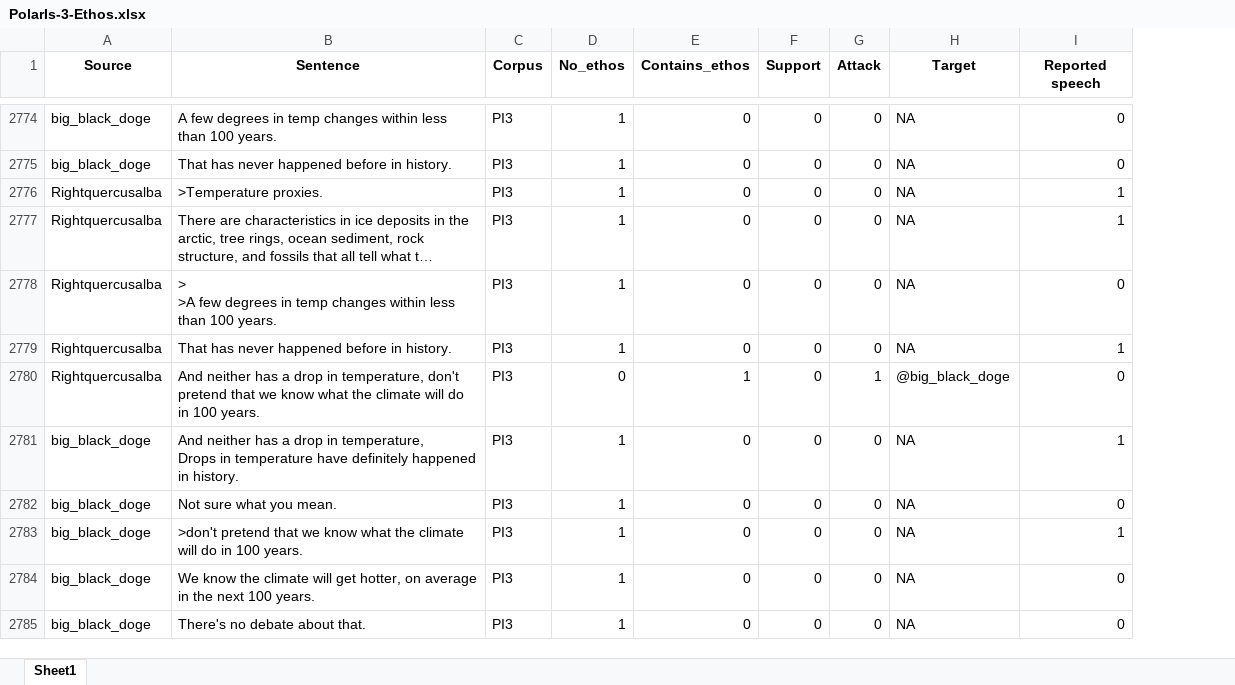
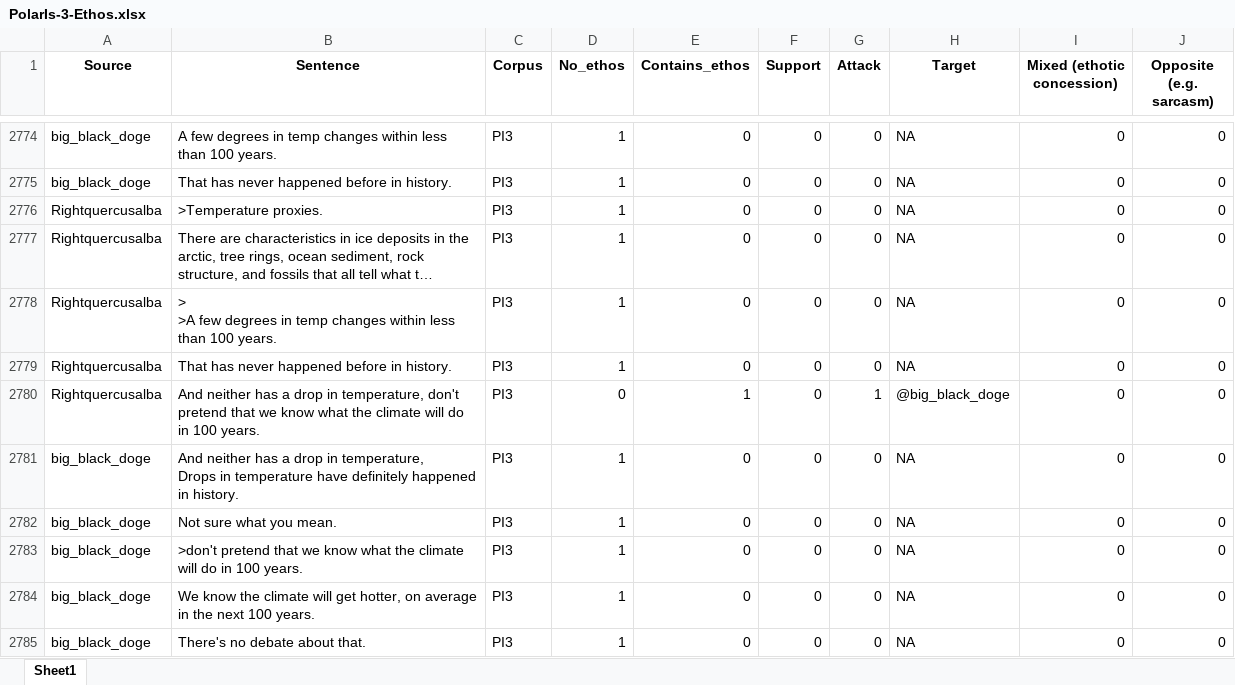
Before and after one commit to kaatkaa/PolarIs-Corpora, an Excel workbook: PolarIs-Individual-Corpora/PolarIs-Individual-Corpora-Ethos/PolarIs-3-Ethos.xlsx, sheet Sheet1, drawn as a sheet; only a part is shown, gaps mark what is left out; long unchanged cells end in …; values as stored, in another font and other column widths than the file's, no borders; the diff covers the shown part only; the diff names each change by its address in the sheet, - before the commit and + after, or states it on an @@ line.

```diff
--- a/PolarIs-Individual-Corpora/PolarIs-Individual-Corpora-Ethos/PolarIs-3-Ethos.xlsx (sheet Sheet1)
+++ b/PolarIs-Individual-Corpora/PolarIs-Individual-Corpora-Ethos/PolarIs-3-Ethos.xlsx (sheet Sheet1)
+column J (Opposite (e.g. sarcasm)), rows 2774-2785: all 0
-I1: Reported speech
+I1: Mixed (ethotic concession)
-I2776:I2777 (Mixed (ethotic concession)): 1
+I2776:I2777 (Mixed (ethotic concession)): 0
-I2779 (Mixed (ethotic concession)): 1
+I2779 (Mixed (ethotic concession)): 0
-I2781 (Mixed (ethotic concession)): 1
+I2781 (Mixed (ethotic concession)): 0
-I2783 (Mixed (ethotic concession)): 1
+I2783 (Mixed (ethotic concession)): 0
```
Also changed, not shown: 112 edited cells elsewhere in this sheet, PolarIs-Individual-Corpora/PolarIs-Individual-Corpora-Ethos/PolarIs-1-Ethos.xlsx, PolarIs-Individual-Corpora/PolarIs-Individual-Corpora-Ethos/PolarIs-2-Ethos.xlsx, 2 other files.
